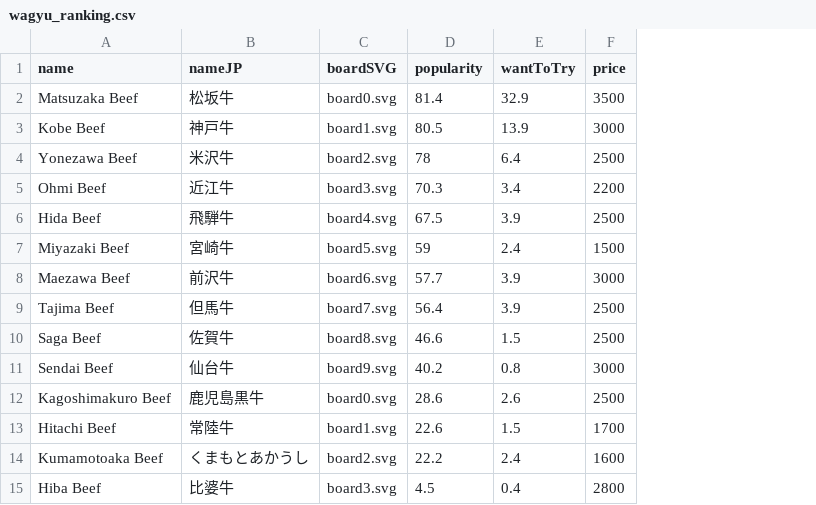
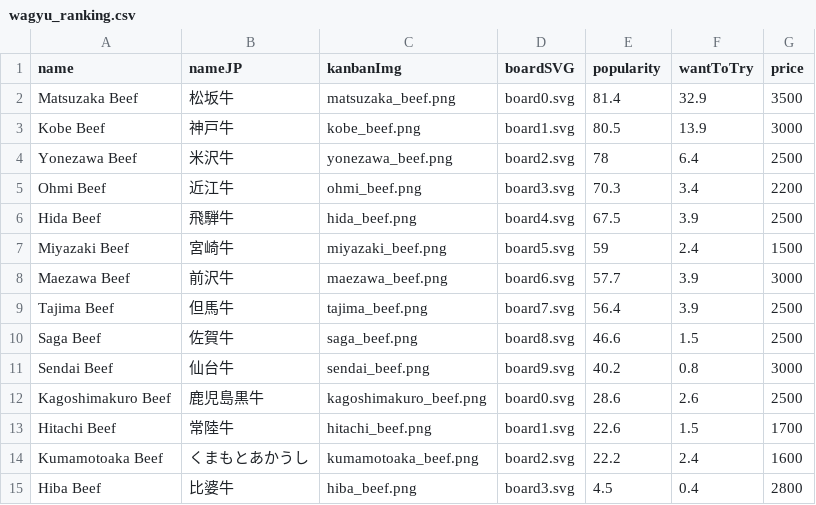
Before and after one commit to y0uk1/PacificVis2025, a CSV file: data/wagyu_ranking.csv, drawn as a sheet; the diff names each change by its address in the sheet, - before the commit and + after, or states it on an @@ line.

Commit message:
#26 add kanban img to ranking board

```diff
--- a/data/wagyu_ranking.csv
+++ b/data/wagyu_ranking.csv
+column C (kanbanImg), rows 2-15: matsuzaka_beef.png | kobe_beef.png | yonezawa_beef.png | ohmi_beef.png | hida_beef.png | miyazaki_beef.png | maezawa_beef.png | tajima_beef.png | saga_beef.png | sendai_beef.png | kagoshimakuro_beef.png | hitachi_beef.png | kumamotoaka_beef.png | hiba_beef.png
```
Also changed, not shown: 31 other files.
